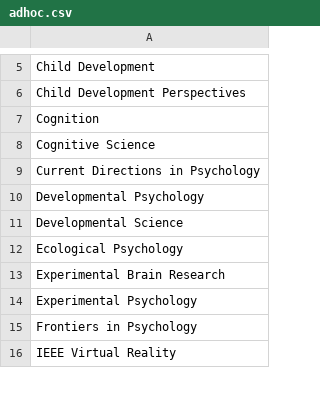
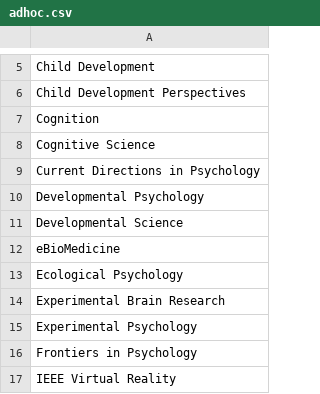
Before and after one commit to JohnFranchak/padlab_quarto, a CSV file: publications/adhoc.csv, drawn as a sheet; only a part is shown, gaps mark what is left out; the diff names each change by its address in the sheet, - before the commit and + after, or states it on an @@ line.

```diff
--- a/publications/adhoc.csv
+++ b/publications/adhoc.csv
+row 12: eBioMedicine
```
Also changed, not shown: publications/presentations.csv, publications/publications.csv, 1 other file.
